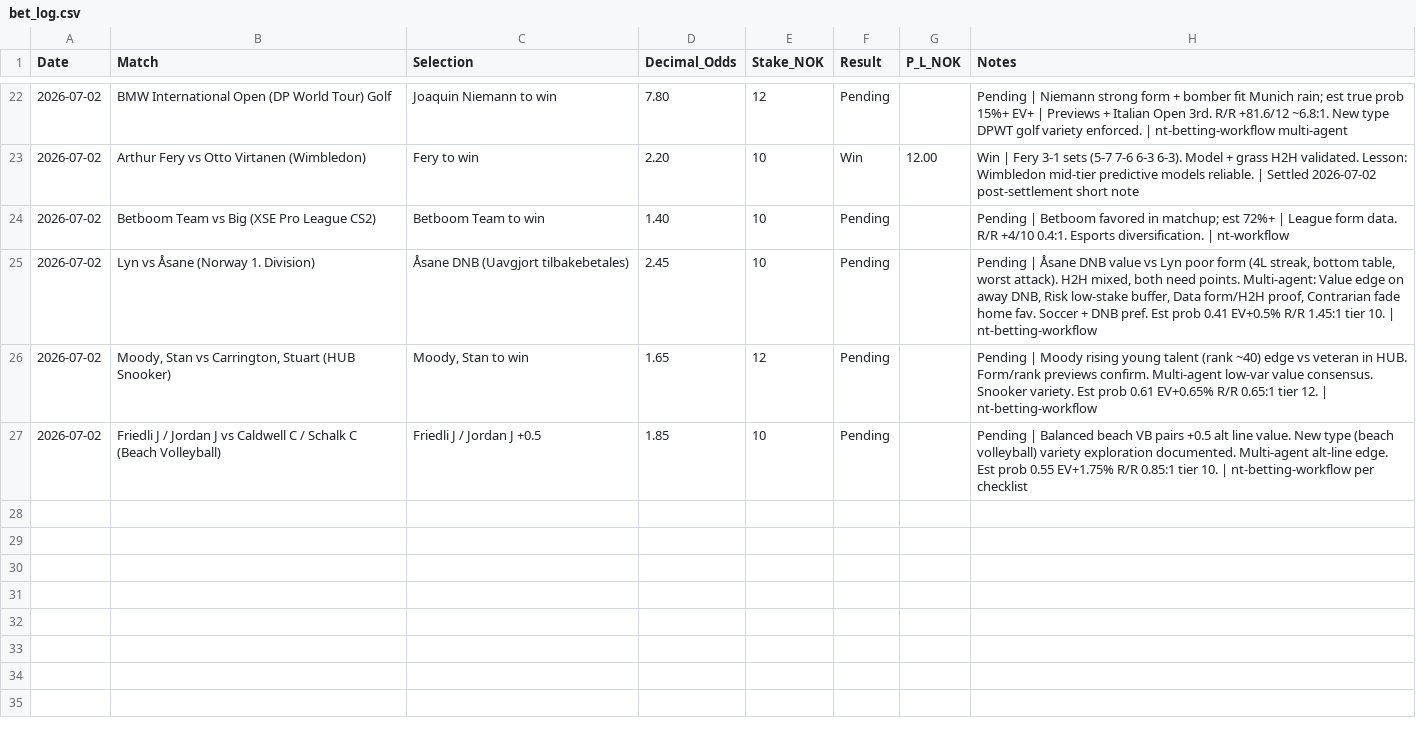
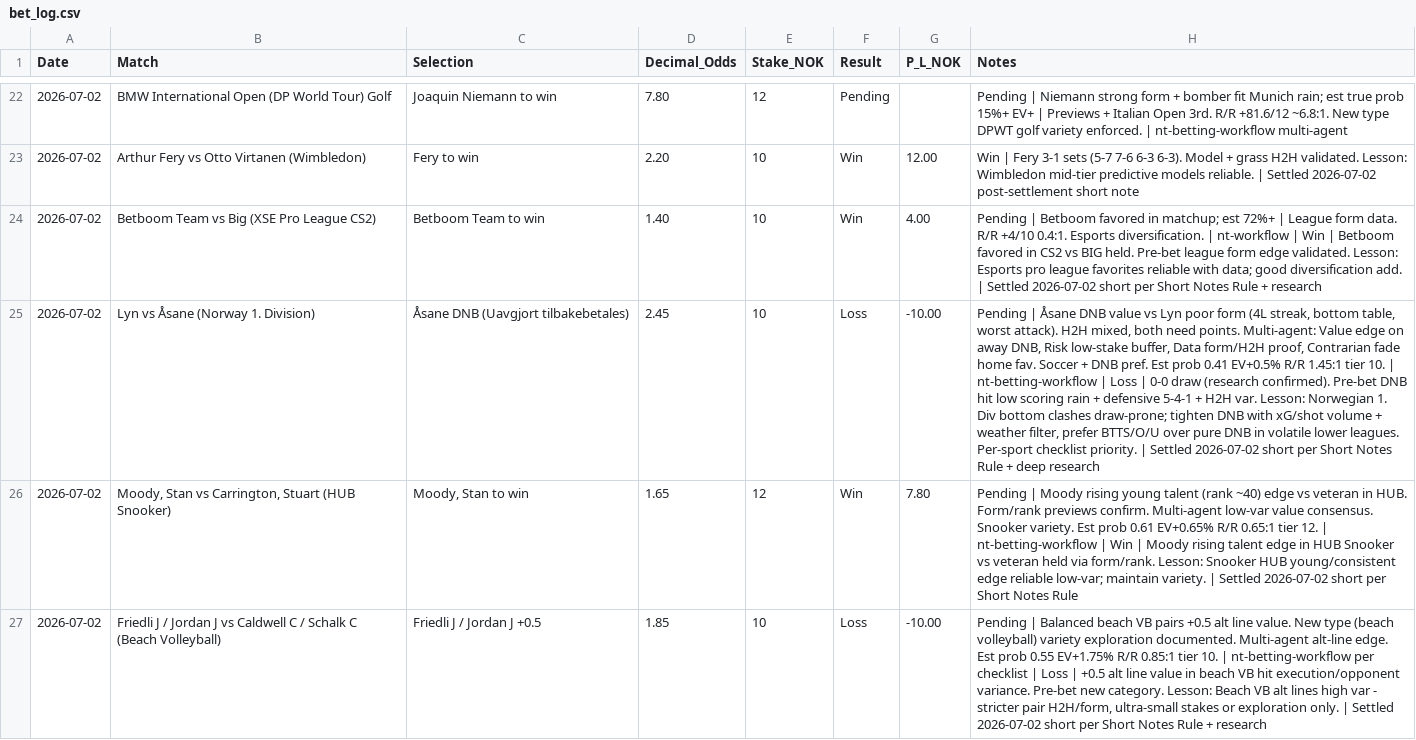
Before and after one commit to SimSalabimse/nt-betting-tracker, a CSV file: bet_log.csv, drawn as a sheet; only a part is shown, gaps mark what is left out; the diff names each change by its address in the sheet, - before the commit and + after, or states it on an @@ line.

Commit message:
nt-bet-log-manager targeted settlement update for BetBoom win, Stan Moody win, Friedli +0.5 loss, Åsane loss. Short Notes appended per Short Notes Rule. Full SHA workflow + verify. Master Protocol v2 + nt-betting-skills.md by the letter.

```diff
--- a/bet_log.csv
+++ b/bet_log.csv
-F24 (Result): Pending
+F24 (Result): Win
-G24 (P_L_NOK): (empty)
+G24 (P_L_NOK): 4.00
-H24 (Notes): …| nt-workflow
+H24 (Notes): …| nt-workflow | Win | Betboom favored in CS2 vs BIG held. Pre-bet league form edge validated. Lesson: Esports pro league favorites reliable with data; good diversification add. | Settled 2026-07-02 short per Short Notes Rule + research
-F25 (Result): Pending
+F25 (Result): Loss
-G25 (P_L_NOK): (empty)
+G25 (P_L_NOK): -10.00
-H25 (Notes): …| nt-betting-workflow
+H25 (Notes): …| nt-betting-workflow | Loss | 0-0 draw (research confirmed). Pre-bet DNB hit low scoring rain + defensive 5-4-1 + H2H var. Lesson: Norwegian 1. Div bottom clashes draw-prone; tighten DNB with xG/shot volume + weather filter, prefer BTTS/O/U over pure DNB in volatile lower leagues. Per-sport checklist priority. | Settled 2026-07-02 short per Short Notes Rule + deep research
-F26 (Result): Pending
+F26 (Result): Win
-G26 (P_L_NOK): (empty)
+G26 (P_L_NOK): 7.80
-H26 (Notes): …| nt-betting-workflow
+H26 (Notes): …| nt-betting-workflow | Win | Moody rising talent edge in HUB Snooker vs veteran held via form/rank. Lesson: Snooker HUB young/consistent edge reliable low-var; maintain variety. | Settled 2026-07-02 short per Short Notes Rule
-F27 (Result): Pending
+F27 (Result): Loss
-G27 (P_L_NOK): (empty)
+G27 (P_L_NOK): -10.00
-H27 (Notes): …per checklist
+H27 (Notes): …per checklist | Loss | +0.5 alt line value in beach VB hit execution/opponent variance. Pre-bet new category. Lesson: Beach VB alt lines high var - stricter pair H2H/form, ultra-small stakes or exploration only. | Settled 2026-07-02 short per Short Notes Rule + research
```
